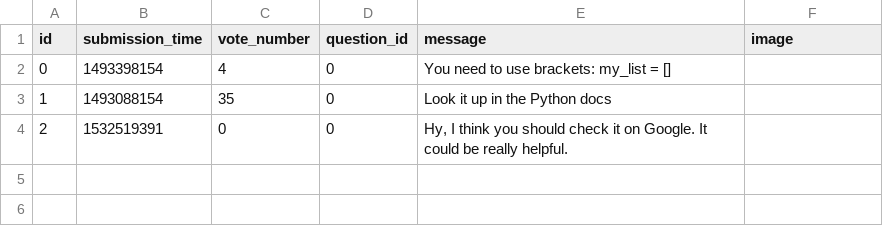
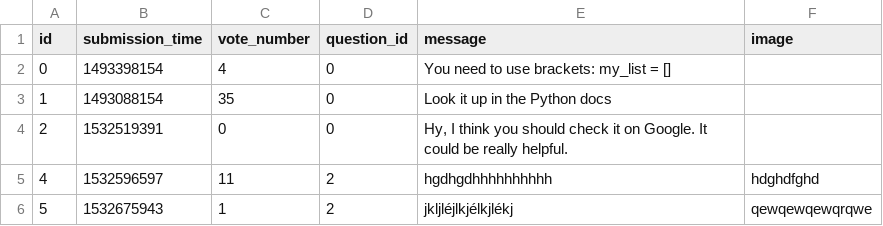
Before and after one commit to Myrelin/wswp-ask-mate-bad, a CSV file: sample_data/answer.csv, drawn as a sheet; the diff names each change by its address in the sheet, - before the commit and + after, or states it on an @@ line.

```diff
--- a/sample_data/answer.csv
+++ b/sample_data/answer.csv
+row 5: 4 | 1532596597 | 11 | 2 | hgdhgdhhhhhhhhhh | hdghdfghd
+row 6: 5 | 1532675943 | 1 | 2 | jkljléjlkjélkjlékj | qewqewqewqrqwe
```
Also changed, not shown: 5 other files.
